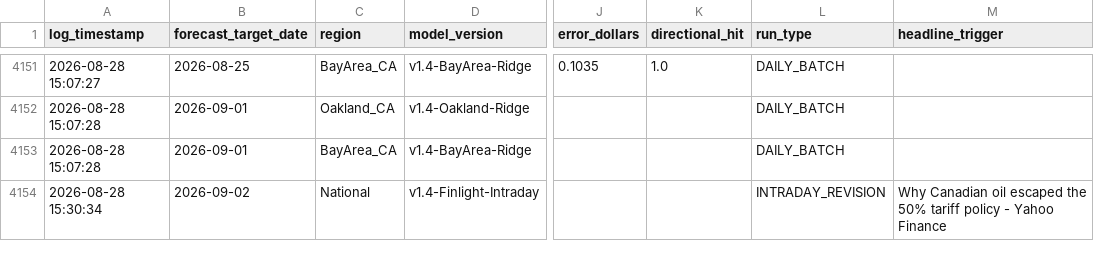
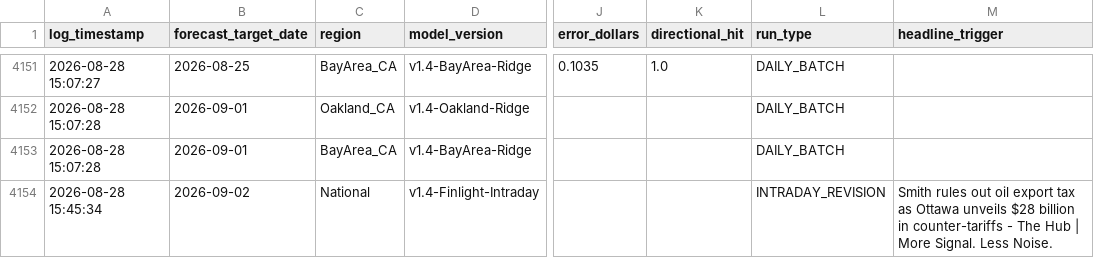
Before and after one commit to KoshiirRa/midgley, a CSV file: data/prediction_history.csv, drawn as a sheet; only a part is shown, gaps mark what is left out; the diff names each change by its address in the sheet, - before the commit and + after, or states it on an @@ line.

```diff
--- a/data/prediction_history.csv
+++ b/data/prediction_history.csv
-A4154 (log_timestamp): 2026-08-28 15:30:34
+A4154 (log_timestamp): 2026-08-28 15:45:34
-M4154 (headline_trigger): Why Canadian oil escaped the 50% tariff policy - Yahoo Finance
+M4154 (headline_trigger): Smith rules out oil export tax as Ottawa unveils $28 billion in counter-tariffs - The Hub | More Signal. Less Noise.
```
Also changed, not shown: 4 other files.
